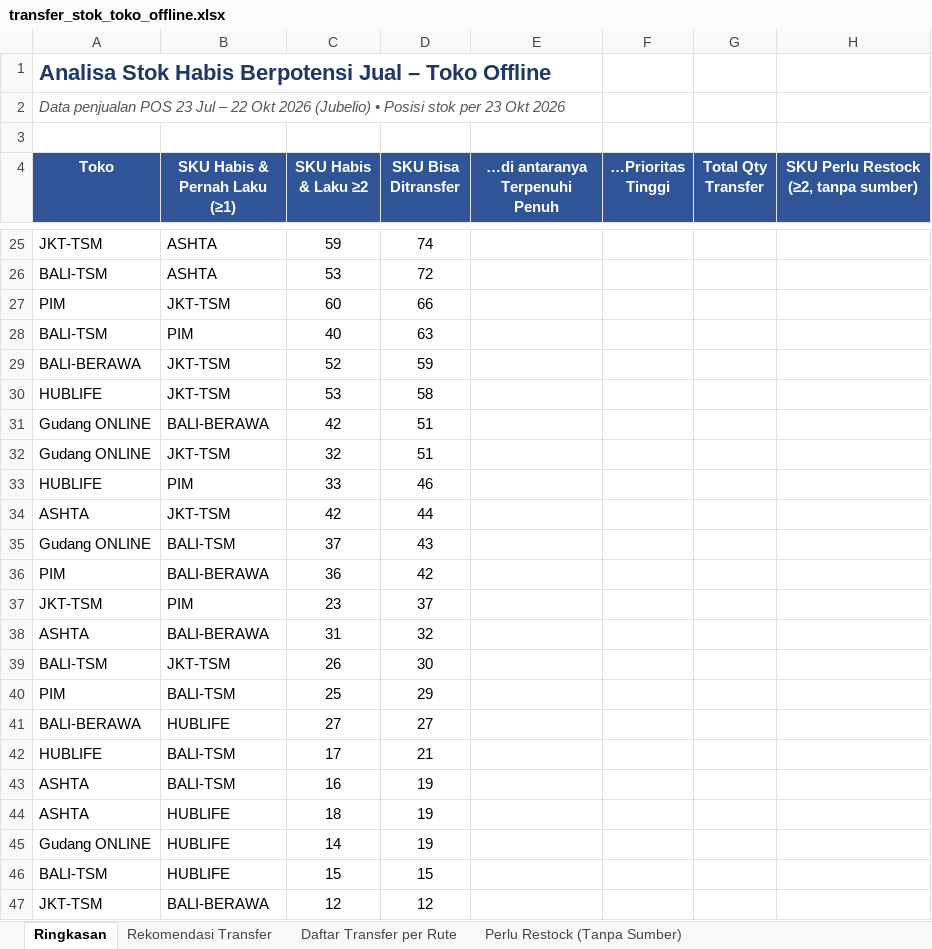
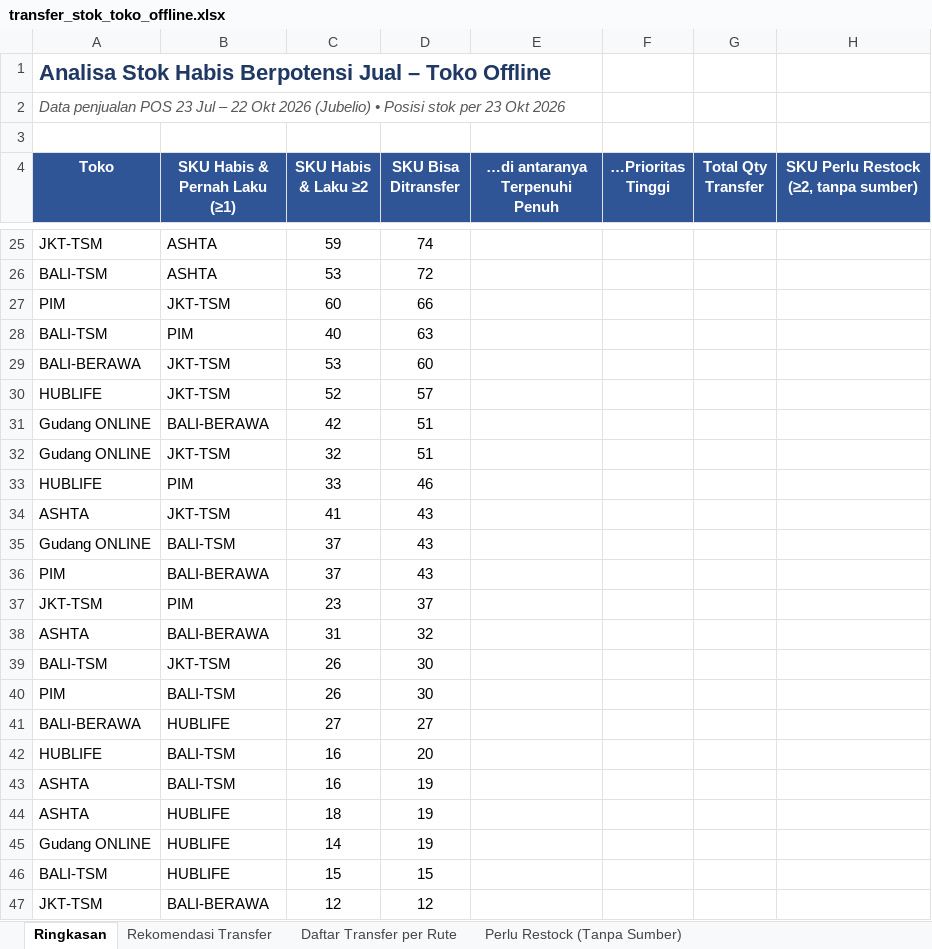
Before and after one commit to stevetsurface/sinar-starbooks-sales, an Excel workbook: data/transfer_stok_toko_offline.xlsx, sheet Ringkasan, drawn as a sheet; only a part is shown, gaps mark what is left out; values as stored, in another font and other column widths than the file's, no borders; the diff covers the shown part only; the diff names each change by its address in the sheet, - before the commit and + after, or states it on an @@ line.

```diff
--- a/data/transfer_stok_toko_offline.xlsx (sheet Ringkasan)
+++ b/data/transfer_stok_toko_offline.xlsx (sheet Ringkasan)
-C29 (SKU Habis & Laku ≥2): 52
+C29 (SKU Habis & Laku ≥2): 53
-D29 (SKU Bisa Ditransfer): 59
+D29 (SKU Bisa Ditransfer): 60
-C30 (SKU Habis & Laku ≥2): 53
+C30 (SKU Habis & Laku ≥2): 52
-D30 (SKU Bisa Ditransfer): 58
+D30 (SKU Bisa Ditransfer): 57
-C34 (SKU Habis & Laku ≥2): 42
+C34 (SKU Habis & Laku ≥2): 41
-D34 (SKU Bisa Ditransfer): 44
+D34 (SKU Bisa Ditransfer): 43
-C36 (SKU Habis & Laku ≥2): 36
+C36 (SKU Habis & Laku ≥2): 37
-D36 (SKU Bisa Ditransfer): 42
+D36 (SKU Bisa Ditransfer): 43
-C40 (SKU Habis & Laku ≥2): 25
+C40 (SKU Habis & Laku ≥2): 26
-D40 (SKU Bisa Ditransfer): 29
+D40 (SKU Bisa Ditransfer): 30
-C42 (SKU Habis & Laku ≥2): 17
+C42 (SKU Habis & Laku ≥2): 16
-D42 (SKU Bisa Ditransfer): 21
+D42 (SKU Bisa Ditransfer): 20
```
Also changed, not shown: 25 edited cells elsewhere in this sheet, sheet Daftar Transfer per Rute, sheet Rekomendasi Transfer, sheet Perlu Restock (Tanpa Sumber), 19 other files.
